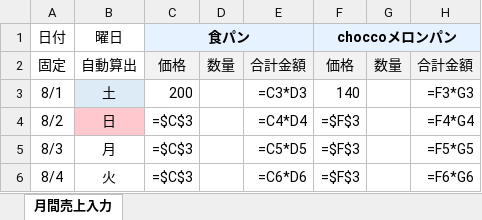
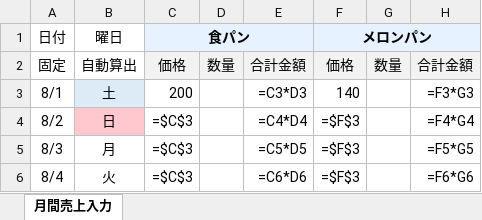
Before and after one commit to tosane932/sales_data_app, an Excel workbook: 過去売上高/売上高202608.xlsx, sheet 月間売上入力, drawn as a sheet; only a part is shown; values as stored, in another font and other column widths than the file's, no borders; formulas without a stored value are shown as written; the diff names each change by its address in the sheet, - before the commit and + after, or states it on an @@ line.

```diff
--- a/過去売上高/売上高202608.xlsx (sheet 月間売上入力)
+++ b/過去売上高/売上高202608.xlsx (sheet 月間売上入力)
-F1: choccoメロンパン
+F1: メロンパン
```
Also changed, not shown: 4 other files.
